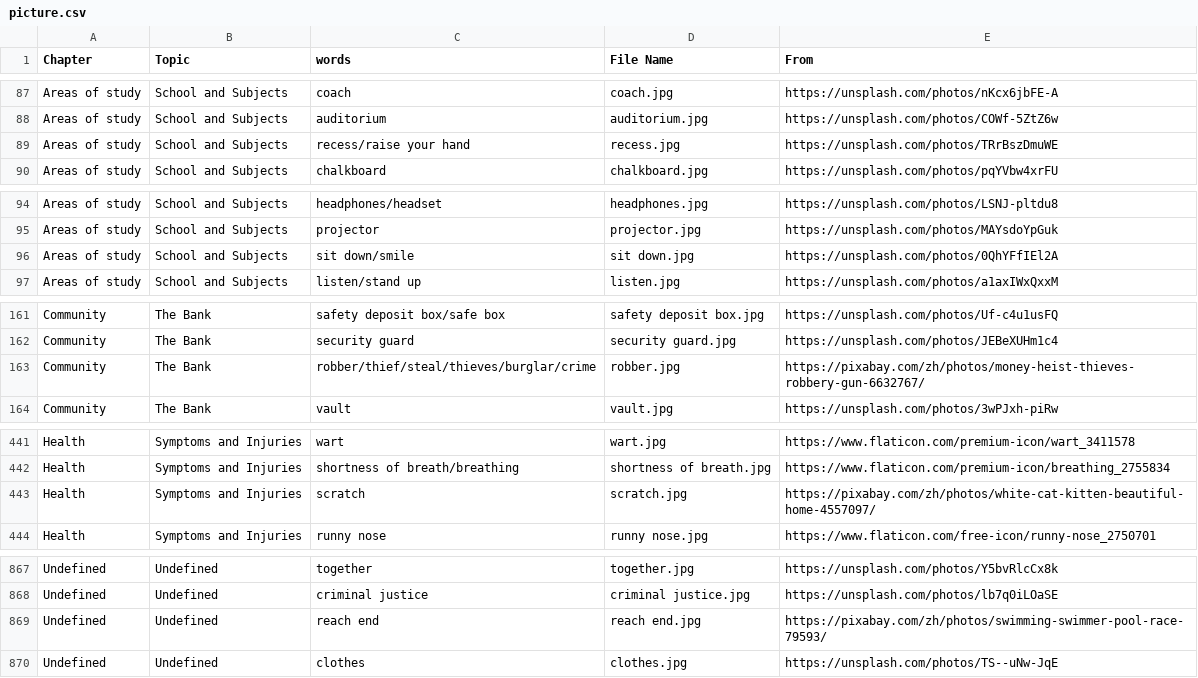
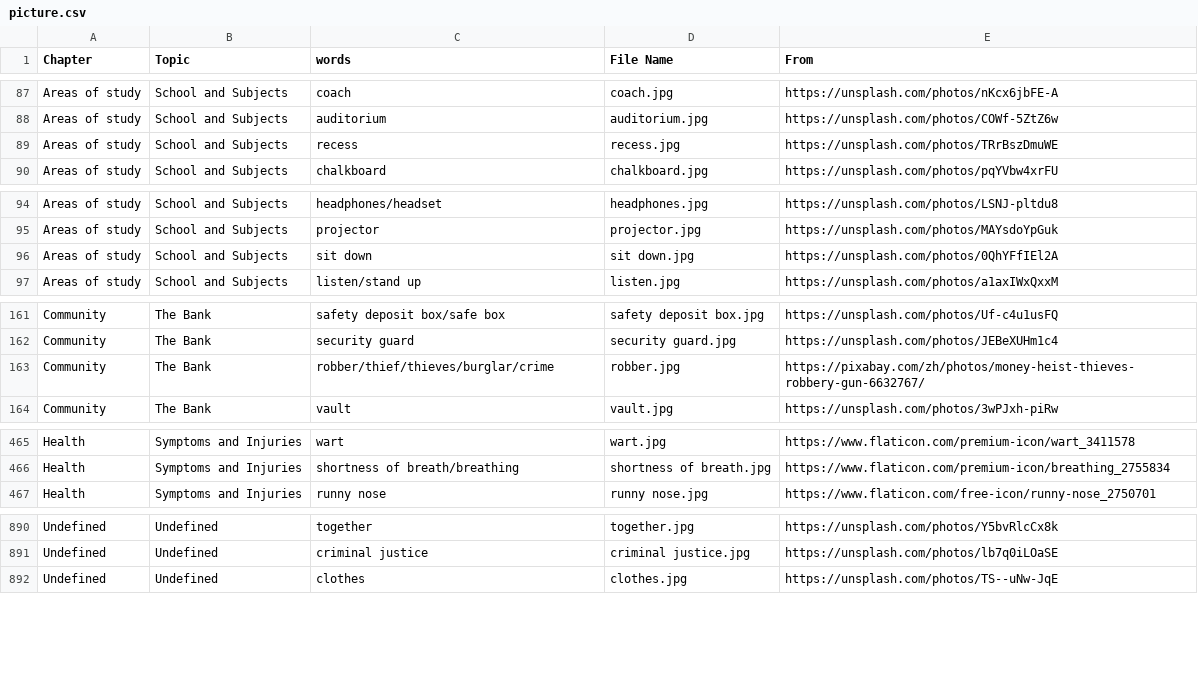
Before and after one commit to HDCodePractice/EnglishHelper, a CSV file: res/picture.csv, drawn as a sheet; only a part is shown, gaps mark what is left out; the diff covers the shown part only.

```diff
--- a/res/picture.csv
+++ b/res/picture.csv
@@ -88,3 +88,3 @@ Areas of study,School and Subjects,coach,coach.jpg,https://unsplash.com/photos/n
 Areas of study,School and Subjects,auditorium,auditorium.jpg,https://unsplash.com/photos/COWf-5ZtZ6w
-Areas of study,School and Subjects,recess/raise your hand,recess.jpg,https://unsplash.com/photos/TRrBszDmuWE
+Areas of study,School and Subjects,recess,recess.jpg,https://unsplash.com/photos/TRrBszDmuWE
 Areas of study,School and Subjects,chalkboard,chalkboard.jpg,https://unsplash.com/photos/pqYVbw4xrFU
@@ -95,3 +95,3 @@ Areas of study,School and Subjects,headphones/headset,headphones.jpg,https://uns
 Areas of study,School and Subjects,projector,projector.jpg,https://unsplash.com/photos/MAYsdoYpGuk
-Areas of study,School and Subjects,sit down/smile,sit down.jpg,https://unsplash.com/photos/0QhYFfIEl2A
+Areas of study,School and Subjects,sit down,sit down.jpg,https://unsplash.com/photos/0QhYFfIEl2A
 Areas of study,School and Subjects,listen/stand up,listen.jpg,https://unsplash.com/photos/a1axIWxQxxM
@@ -162,3 +162,3 @@ Community,The Bank,safety deposit box/safe box,safety deposit box.jpg,https://un
 Community,The Bank,security guard,security guard.jpg,https://unsplash.com/photos/JEBeXUHm1c4
-Community,The Bank,robber/thief/steal/thieves/burglar/crime,robber.jpg,https://pixabay.com/zh/photos/money-heist-thieves-robbery-gun-6632767/
+Community,The Bank,robber/thief/thieves/burglar/crime,robber.jpg,https://pixabay.com/zh/photos/money-heist-thieves-robbery-gun-6632767/
 Community,The Bank,vault,vault.jpg,https://unsplash.com/photos/3wPJxh-piRw
@@ -442,3 +466,2 @@ Health,Symptoms and Injuries,wart,wart.jpg,https://www.flaticon.com/premium-icon
 Health,Symptoms and Injuries,shortness of breath/breathing,shortness of breath.jpg,https://www.flaticon.com/premium-icon/breathing_2755834
-Health,Symptoms and Injuries,scratch,scratch.jpg,https://pixabay.com/zh/photos/white-cat-kitten-beautiful-home-4557097/
 Health,Symptoms and Injuries,runny nose,runny nose.jpg,https://www.flaticon.com/free-icon/runny-nose_2750701
@@ -868,3 +891,2 @@ Undefined,Undefined,together,together.jpg,https://unsplash.com/photos/Y5bvRlcCx8
 Undefined,Undefined,criminal justice,criminal justice.jpg,https://unsplash.com/photos/lb7q0iLOaSE
-Undefined,Undefined,reach end,reach end.jpg,https://pixabay.com/zh/photos/swimming-swimmer-pool-race-79593/
 Undefined,Undefined,clothes,clothes.jpg,https://unsplash.com/photos/TS--uNw-JqE
```
Also changed, not shown: 24 added rows elsewhere in this file, 56 other files.
